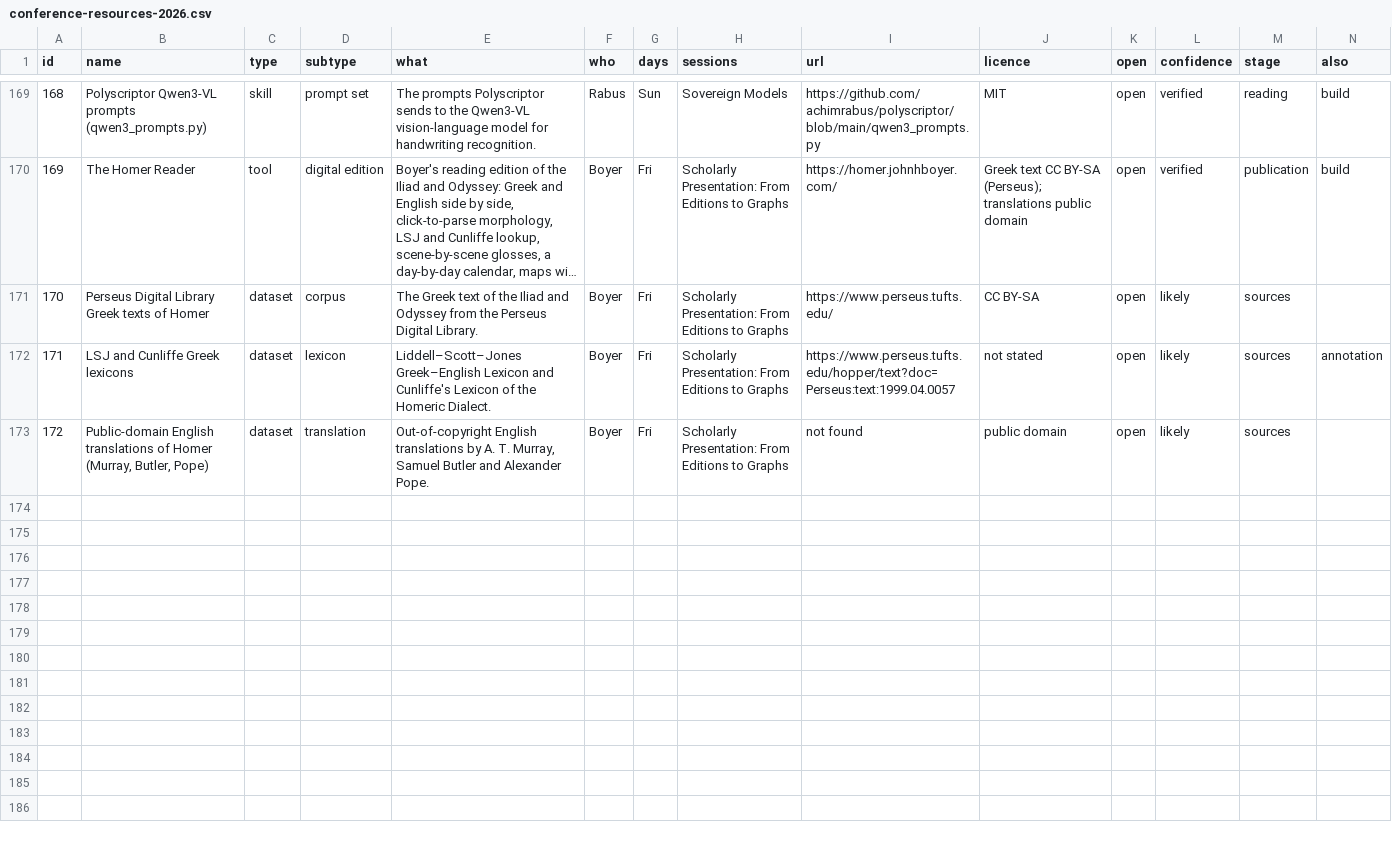
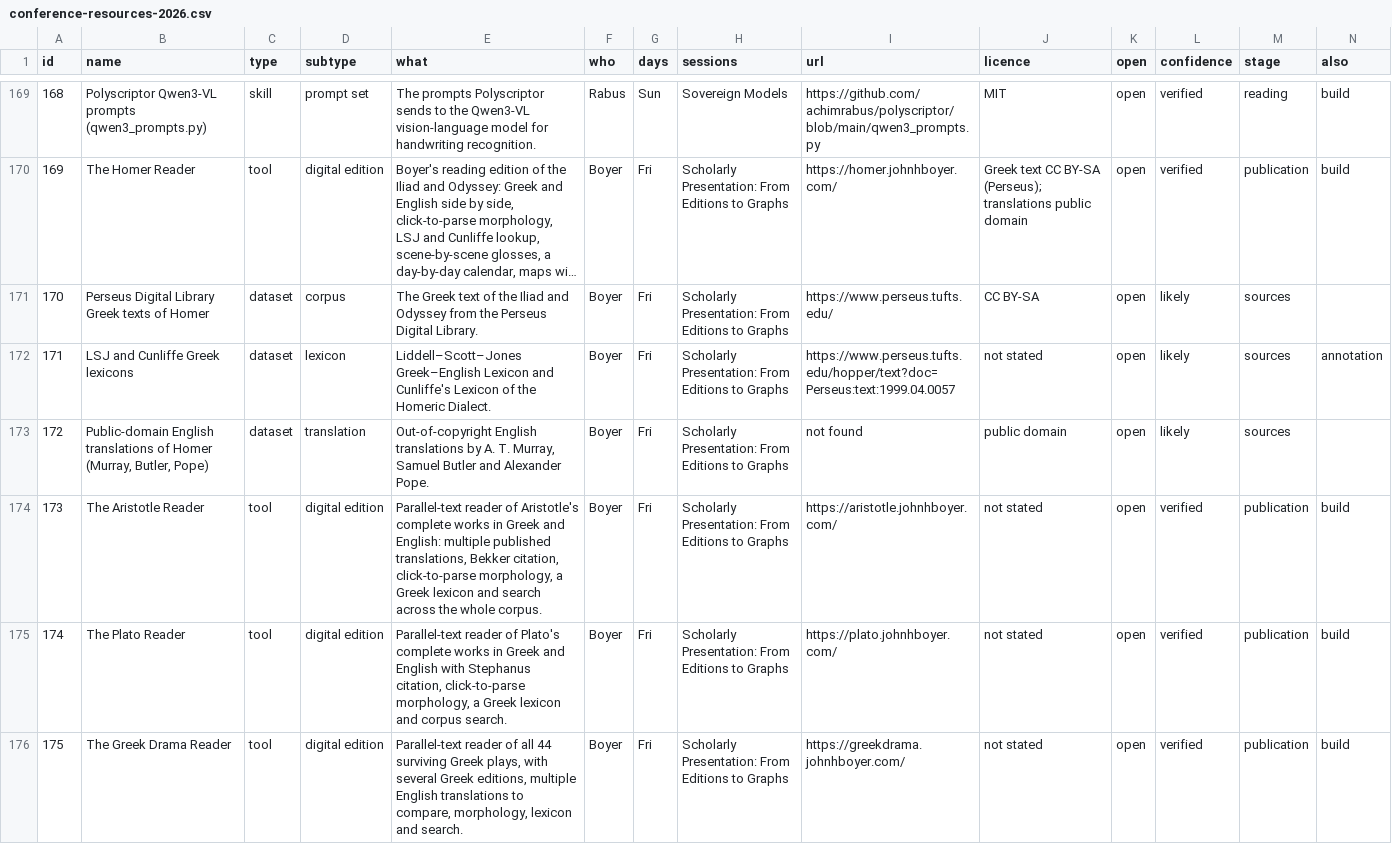
Before and after one commit to techczech/lessons-from-ars-inquirendi-2026, a CSV file: data/conference-resources-2026.csv, drawn as a sheet; only a part is shown, gaps mark what is left out; long unchanged cells end in …; rows hold the shown columns only; the diff covers the shown part only; the diff names each change by its address in the sheet, - before the commit and + after, or states it on an @@ line.

```diff
--- a/data/conference-resources-2026.csv
+++ b/data/conference-resources-2026.csv
+row 174: 173 | The Aristotle Reader | tool | digital edition | Parallel-text reader of Aristotle's complete works in Greek and English: multiple published translations, Bekker citation, click-to-parse morphology, a Greek lexicon and search across the whole corpus. | Boyer | Fri | Scholarly Presentation: From Editions to Graphs | https://aristotle.johnhboyer.com/ | not stated | open | verified | publication | build
+row 175: 174 | The Plato Reader | tool | digital edition | Parallel-text reader of Plato's complete works in Greek and English with Stephanus citation, click-to-parse morphology, a Greek lexicon and corpus search. | Boyer | Fri | Scholarly Presentation: From Editions to Graphs | https://plato.johnhboyer.com/ | not stated | open | verified | publication | build
+row 176: 175 | The Greek Drama Reader | tool | digital edition | Parallel-text reader of all 44 surviving Greek plays, with several Greek editions, multiple English translations to compare, morphology, lexicon and search. | Boyer | Fri | Scholarly Presentation: From Editions to Graphs | https://greekdrama.johnhboyer.com/ | not stated | open | verified | publication | build
```
Also changed, not shown: 2 added rows and 2 edited cells elsewhere in this file, 5 other files.
